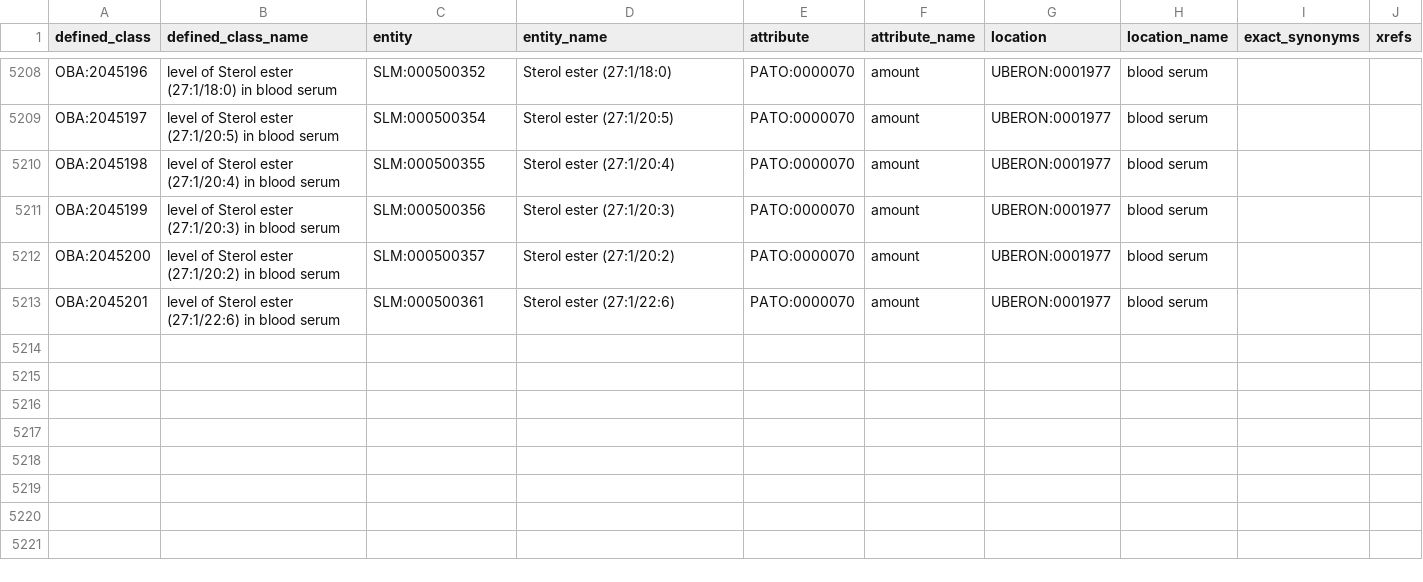
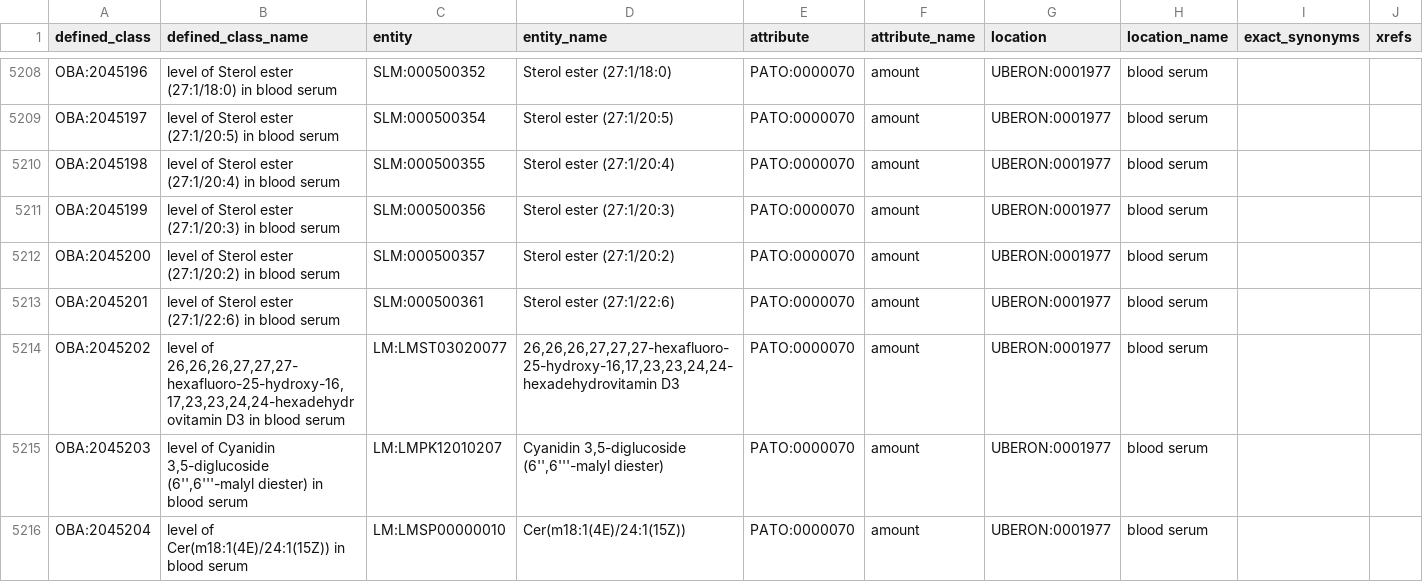
Before and after one commit to obophenotype/bio-attribute-ontology, a TSV file: src/patterns/data/default/entity_attribute_location.tsv, drawn as a sheet; only a part is shown, gaps mark what is left out; the diff names each change by its address in the sheet, - before the commit and + after, or states it on an @@ line.

Commit message:
Add Lipid Maps traits

```diff
--- a/src/patterns/data/default/entity_attribute_location.tsv
+++ b/src/patterns/data/default/entity_attribute_location.tsv
+row 5214: OBA:2045202 | level of 26,26,26,27,27,27-hexafluoro-25-hydroxy-16,17,23,23,24,24-hexadehydrovitamin D3 in blood serum | LM:LMST03020077 | 26,26,26,27,27,27-hexafluoro-25-hydroxy-16,17,23,23,24,24-hexadehydrovitamin D3 | PATO:0000070 | amount | UBERON:0001977 | blood serum
+row 5215: OBA:2045203 | level of Cyanidin 3,5-diglucoside (6'',6'''-malyl diester) in blood serum | LM:LMPK12010207 | Cyanidin 3,5-diglucoside (6'',6'''-malyl diester) | PATO:0000070 | amount | UBERON:0001977 | blood serum
+row 5216: OBA:2045204 | level of Cer(m18:1(4E)/24:1(15Z)) in blood serum | LM:LMSP00000010 | Cer(m18:1(4E)/24:1(15Z)) | PATO:0000070 | amount | UBERON:0001977 | blood serum
```
